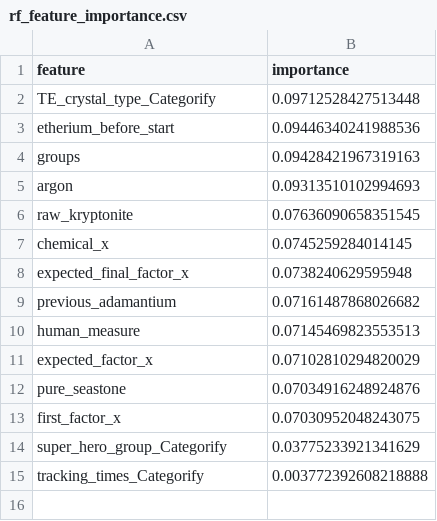
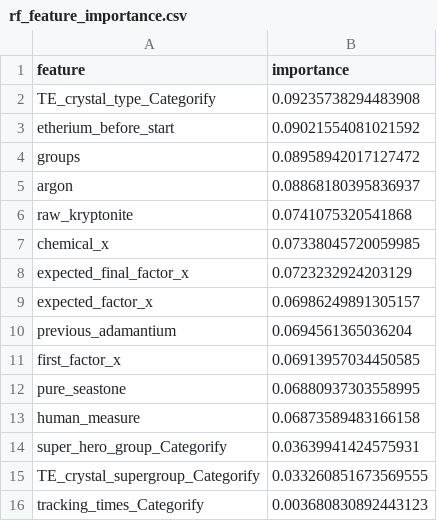
Before and after one commit to virajpwr/code_challenge, a CSV file: reports/eval/rf_feature_importance.csv, drawn as a sheet.

```diff
--- a/reports/eval/rf_feature_importance.csv
+++ b/reports/eval/rf_feature_importance.csv
@@ -1,15 +1,16 @@
 feature,importance
-TE_crystal_type_Categorify,0.09712528427513448
-etherium_before_start,0.09446340241988536
-groups,0.09428421967319163
-argon,0.09313510102994693
-raw_kryptonite,0.07636090658351545
-chemical_x,0.0745259284014145
-expected_final_factor_x,0.0738240629595948
-previous_adamantium,0.07161487868026682
-human_measure,0.07145469823553513
-expected_factor_x,0.07102810294820029
-pure_seastone,0.07034916248924876
-first_factor_x,0.07030952048243075
-super_hero_group_Categorify,0.03775233921341629
-tracking_times_Categorify,0.003772392608218888
+TE_crystal_type_Categorify,0.09235738294483908
+etherium_before_start,0.09021554081021592
+groups,0.08958942017127472
+argon,0.08868180395836937
+raw_kryptonite,0.0741075320541868
+chemical_x,0.07338045720059985
+expected_final_factor_x,0.0723232924203129
+expected_factor_x,0.06986249891305157
+previous_adamantium,0.0694561365036204
+first_factor_x,0.06913957034450585
+pure_seastone,0.06880937303558995
+human_measure,0.06873589483166158
+super_hero_group_Categorify,0.03639941424575931
+TE_crystal_supergroup_Categorify,0.033260851673569555
+tracking_times_Categorify,0.003680830892443123
```
Also changed, not shown: data/interim/selected_features.csv, data/interim/y_test.csv, 29 other files.
